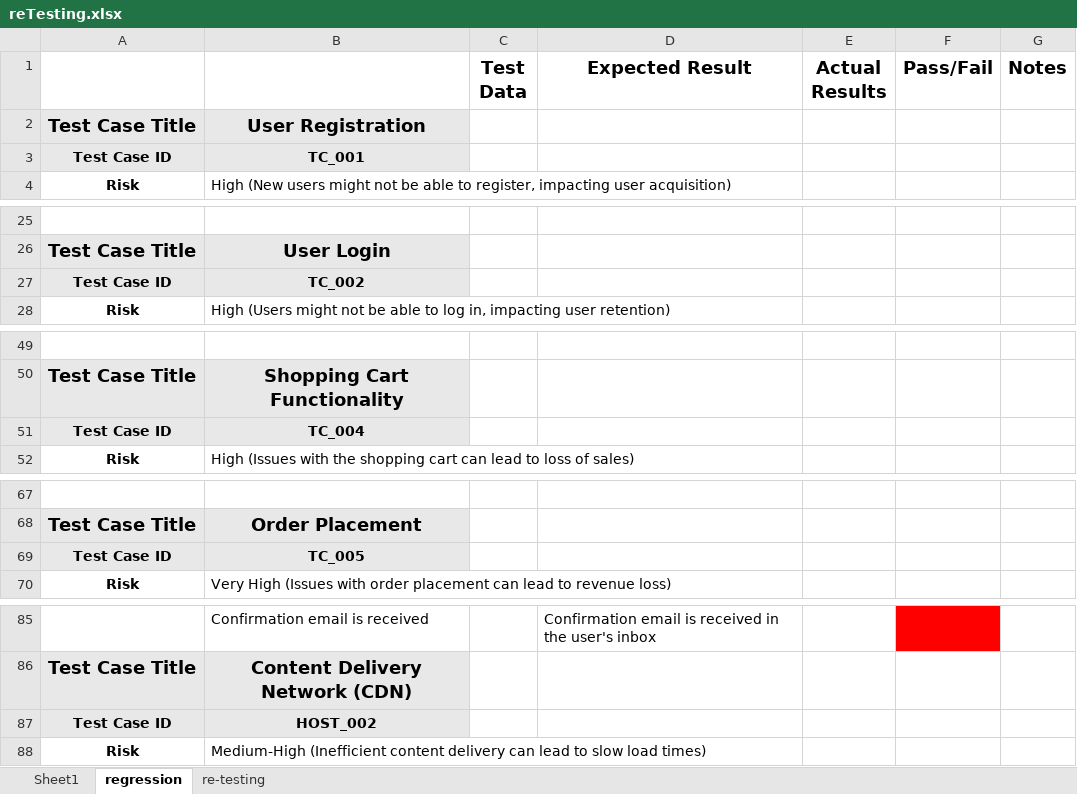
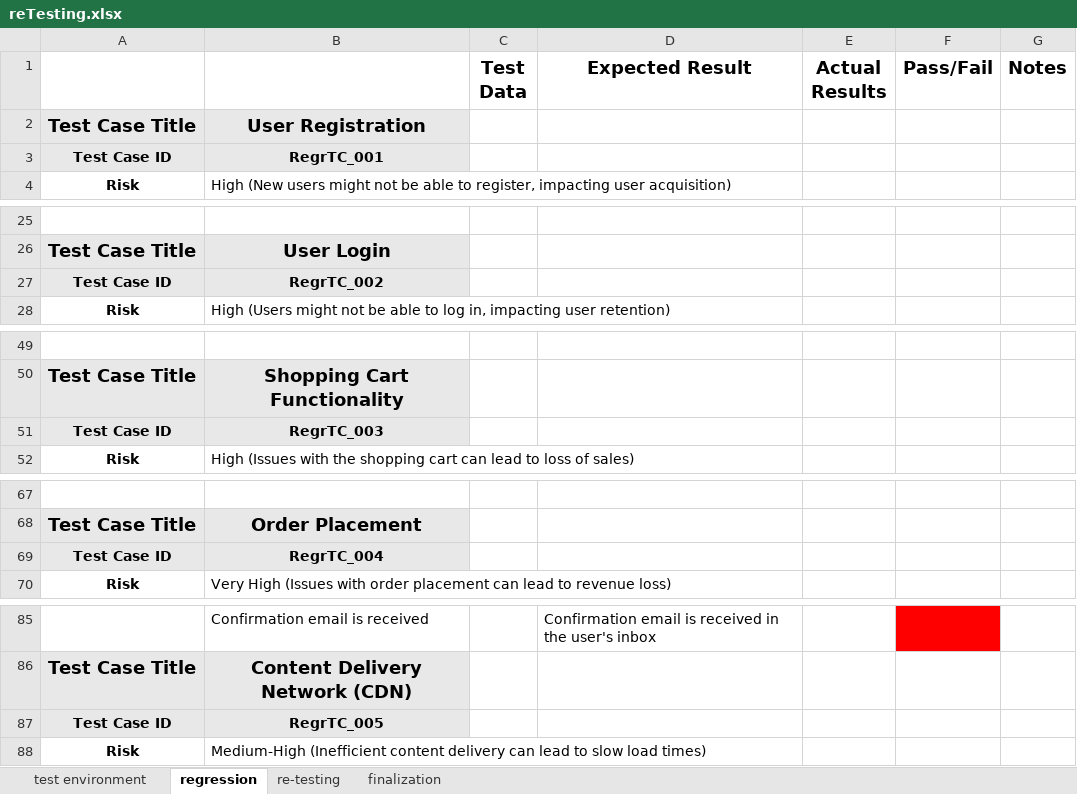
Before and after one commit to MrFigli/QA-Manual-Intership, an Excel workbook: Week_7/reTesting.xlsx, sheet regression, drawn as a sheet; only a part is shown, gaps mark what is left out; values as stored, in another font and other column widths than the file's, no borders; the diff covers the shown part only; the diff names each change by its address in the sheet, - before the commit and + after, or states it on an @@ line.

```diff
--- a/Week_7/reTesting.xlsx (sheet regression)
+++ b/Week_7/reTesting.xlsx (sheet regression)
-sheet tab: Sheet1
+sheet tab: test environment
+sheet tab: finalization
-B3: TC_001
+B3: RegrTC_001
-B27: TC_002
+B27: RegrTC_002
-B51: TC_004
+B51: RegrTC_003
-B69: TC_005
+B69: RegrTC_004
-B87: HOST_002
+B87: RegrTC_005
```
Also changed, not shown: 5 edited cells elsewhere in this sheet, sheet re-testing, sheet test environment.
